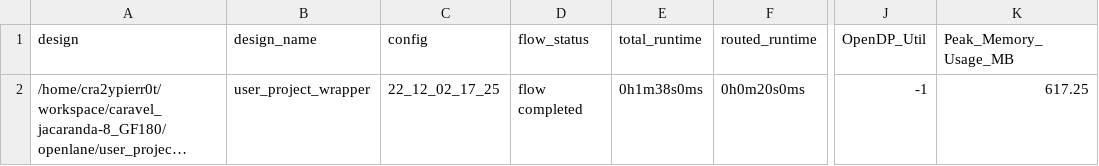
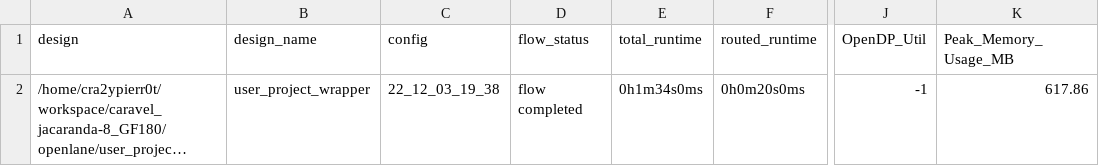
Before and after one commit to cpu-dev/caravel_jacaranda-8_GF180, a CSV file: signoff/user_project_wrapper/metrics.csv, drawn as a sheet; only a part is shown, gaps mark what is left out; long unchanged cells end in …; the diff names each change by its address in the sheet, - before the commit and + after, or states it on an @@ line.

Commit message:
update metrics

```diff
--- a/signoff/user_project_wrapper/metrics.csv
+++ b/signoff/user_project_wrapper/metrics.csv
-C2 (config): 22_12_02_17_25
+C2 (config): 22_12_03_19_38
-E2 (total_runtime): 0h1m38s0ms
+E2 (total_runtime): 0h1m34s0ms
-K2 (Peak_Memory_Usage_MB): 617.25
+K2 (Peak_Memory_Usage_MB): 617.86
```
Also changed, not shown: signoff/computer/metrics.csv.
